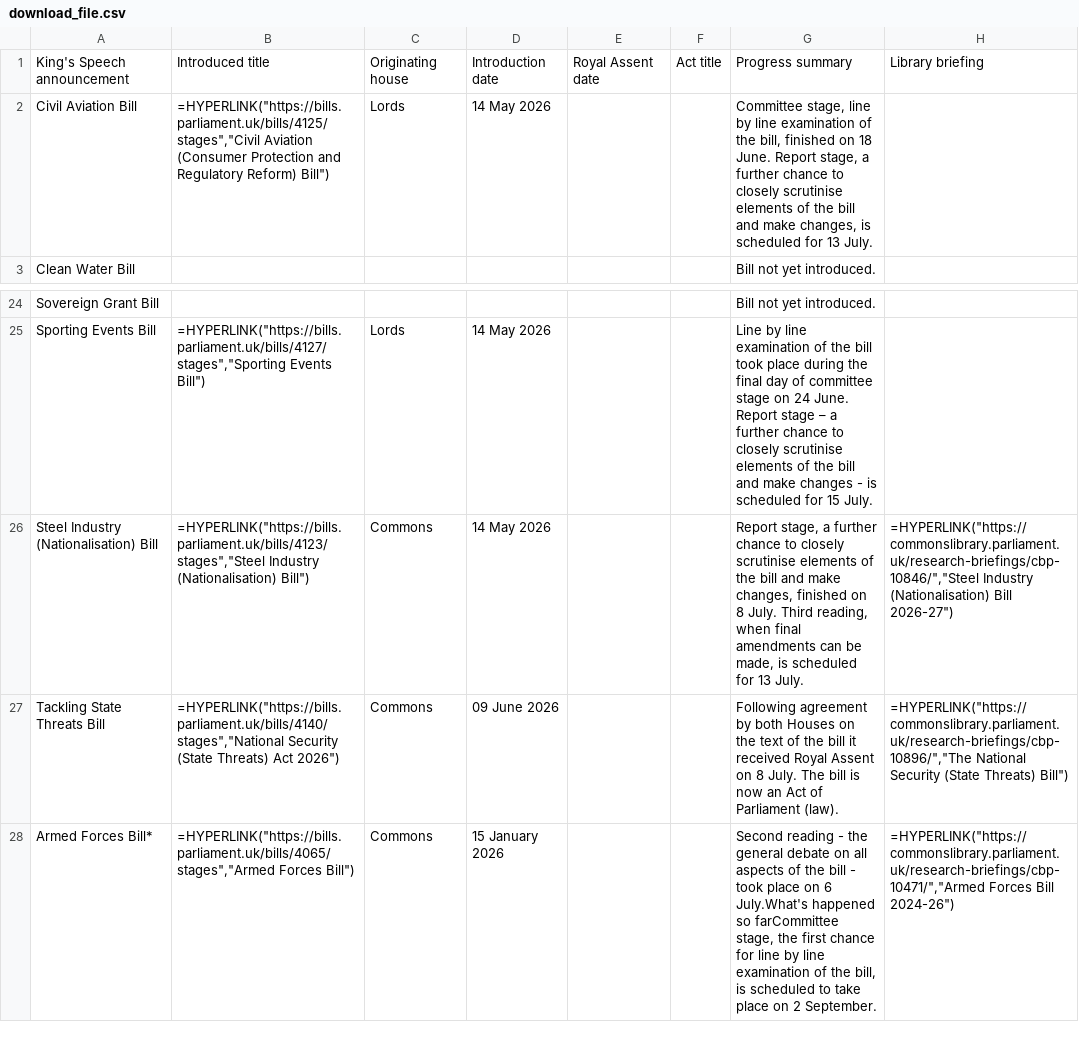
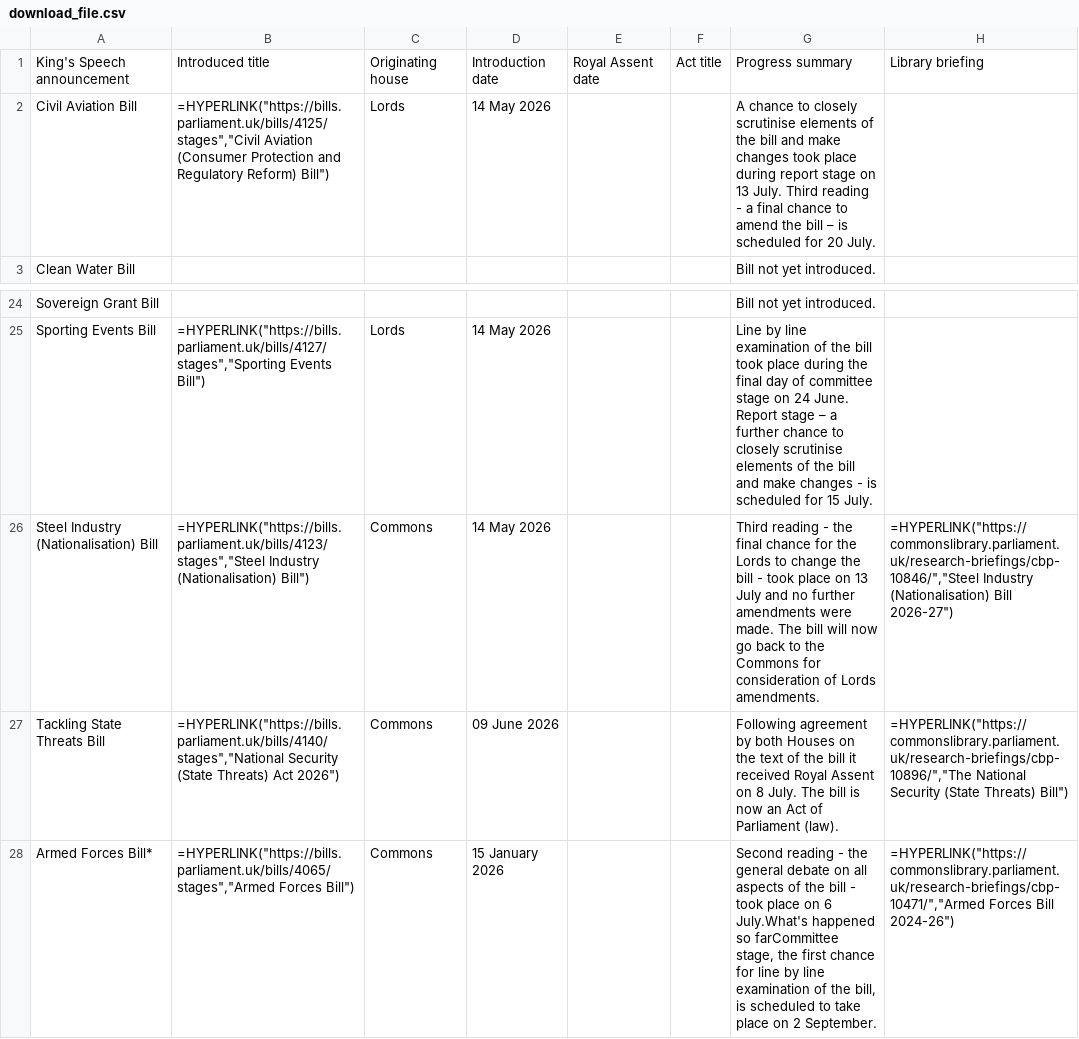
Before and after one commit to leahyc-parliament/kings_speech_bills, a CSV file: app_data/download_file.csv, drawn as a sheet; only a part is shown, gaps mark what is left out.

Commit message:
Add kings_speech_data_fetch.R output csvs

```diff
--- a/app_data/download_file.csv
+++ b/app_data/download_file.csv
@@ -1,3 +1,3 @@
 "King's Speech announcement","Introduced title","Originating house","Introduction date","Royal Assent date","Act title","Progress summary","Library briefing"
-"Civil Aviation Bill","=HYPERLINK(""https://bills.parliament.uk/bills/4125/stages"",""Civil Aviation (Consumer Protection and Regulatory Reform) Bill"")","Lords","14 May 2026",,,"Committee stage, line by line examination of the bill, finished on 18 June. Report stage, a further chance to closely scrutinise elements of the bill and make changes, is scheduled for 13 July.",
+"Civil Aviation Bill","=HYPERLINK(""https://bills.parliament.uk/bills/4125/stages"",""Civil Aviation (Consumer Protection and Regulatory Reform) Bill"")","Lords","14 May 2026",,,"A chance to closely scrutinise elements of the bill and make changes took place during report stage on 13 July. Third reading - a final chance to amend the bill – is scheduled for 20 July. ",
 "Clean Water Bill",,,,,,"Bill not yet introduced.",
@@ -25,3 +25,3 @@
 "Sporting Events Bill","=HYPERLINK(""https://bills.parliament.uk/bills/4127/stages"",""Sporting Events Bill"")","Lords","14 May 2026",,,"Line by line examination of the bill took place during the final day of committee stage on 24 June. Report stage – a further chance to closely scrutinise elements of the bill and make changes - is scheduled for 15 July. ",
-"Steel Industry (Nationalisation) Bill","=HYPERLINK(""https://bills.parliament.uk/bills/4123/stages"",""Steel Industry (Nationalisation) Bill"")","Commons","14 May 2026",,,"Report stage, a further chance to closely scrutinise elements of the bill and make changes, finished on 8 July. Third reading, when final amendments can be made, is scheduled for 13 July.","=HYPERLINK(""https://commonslibrary.parliament.uk/research-briefings/cbp-10846/"",""Steel Industry (Nationalisation) Bill 2026-27"")"
+"Steel Industry (Nationalisation) Bill","=HYPERLINK(""https://bills.parliament.uk/bills/4123/stages"",""Steel Industry (Nationalisation) Bill"")","Commons","14 May 2026",,,"Third reading - the final chance for the Lords to change the bill - took place on 13 July and no further amendments were made. The bill will now go back to the Commons for consideration of Lords amendments. ","=HYPERLINK(""https://commonslibrary.parliament.uk/research-briefings/cbp-10846/"",""Steel Industry (Nationalisation) Bill 2026-27"")"
 "Tackling State Threats Bill","=HYPERLINK(""https://bills.parliament.uk/bills/4140/stages"",""National Security (State Threats) Act 2026"")","Commons","09 June 2026",,,"Following agreement by both Houses on the text of the bill it received Royal Assent on 8 July. The bill is now an Act of Parliament (law). ","=HYPERLINK(""https://commonslibrary.parliament.uk/research-briefings/cbp-10896/"",""The National Security (State Threats) Bill"")"
```
Also changed, not shown: app_data/news.csv.
